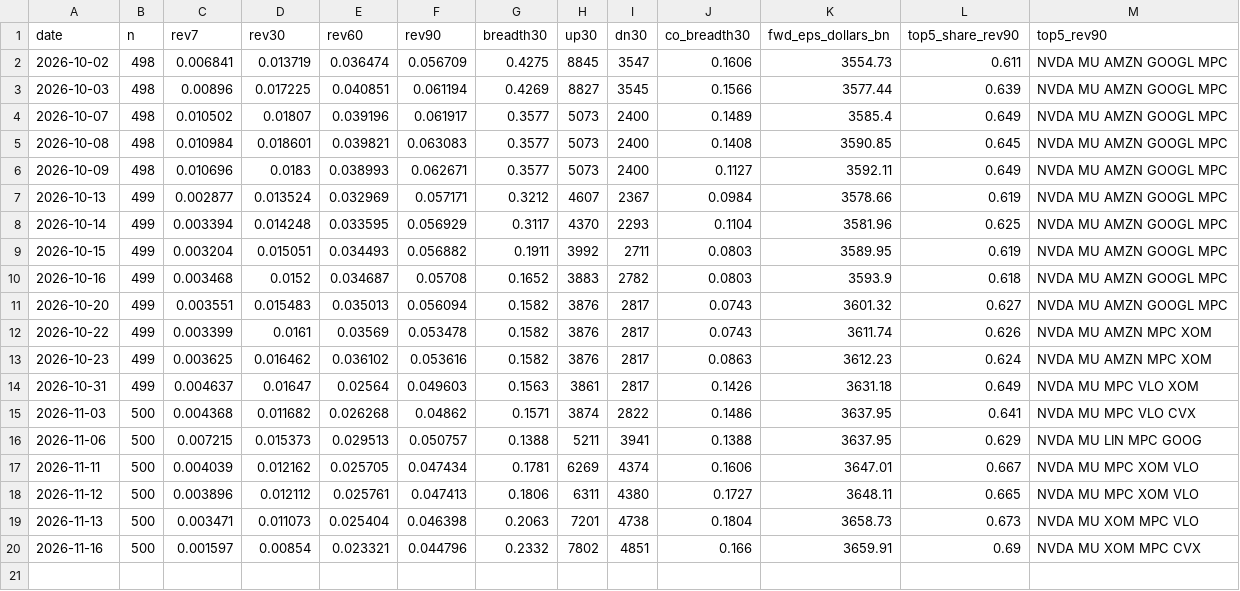
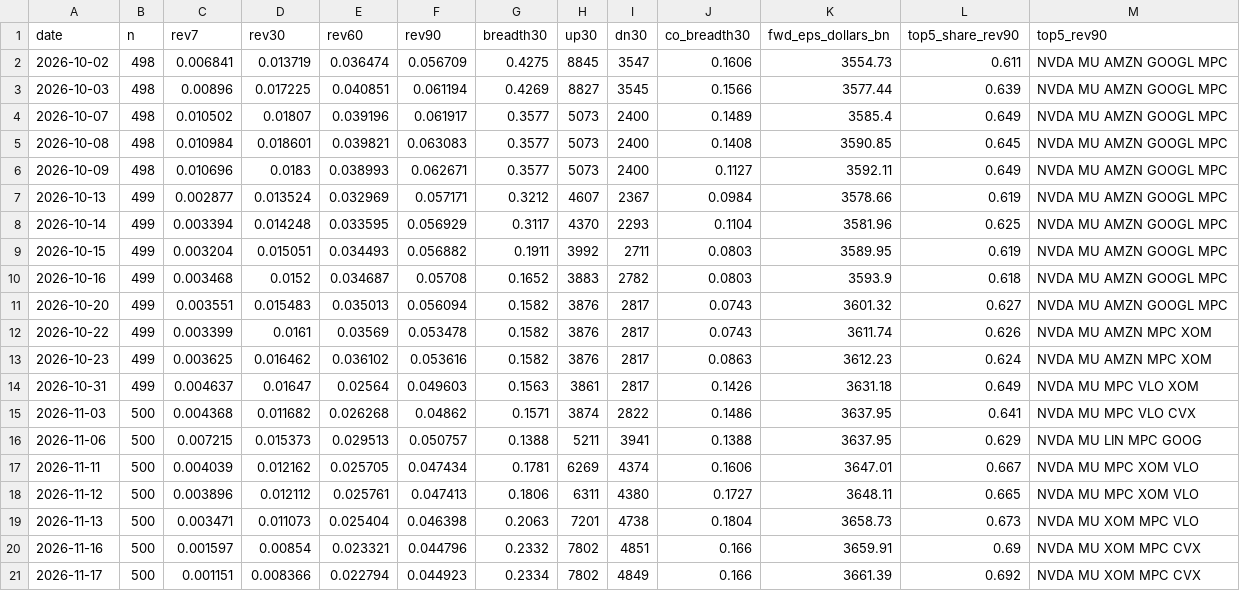
Before and after one commit to chaodu211-cell/earnings-revision, a CSV file: yahoo_agg.csv, drawn as a sheet.

```diff
--- a/yahoo_agg.csv
+++ b/yahoo_agg.csv
@@ -20 +20,2 @@ date,n,rev7,rev30,rev60,rev90,breadth30,up30,dn30,co_breadth30,fwd_eps_dollars_b
 2026-11-16,500,0.001597,0.00854,0.023321,0.044796,0.2332,7802,4851,0.166,3659.91,0.69,NVDA MU XOM MPC CVX
+2026-11-17,500,0.001151,0.008366,0.022794,0.044923,0.2334,7802,4849,0.166,3661.39,0.692,NVDA MU XOM MPC CVX
```
Also changed, not shown: early_log.csv, early_px.csv, 2 other files.
